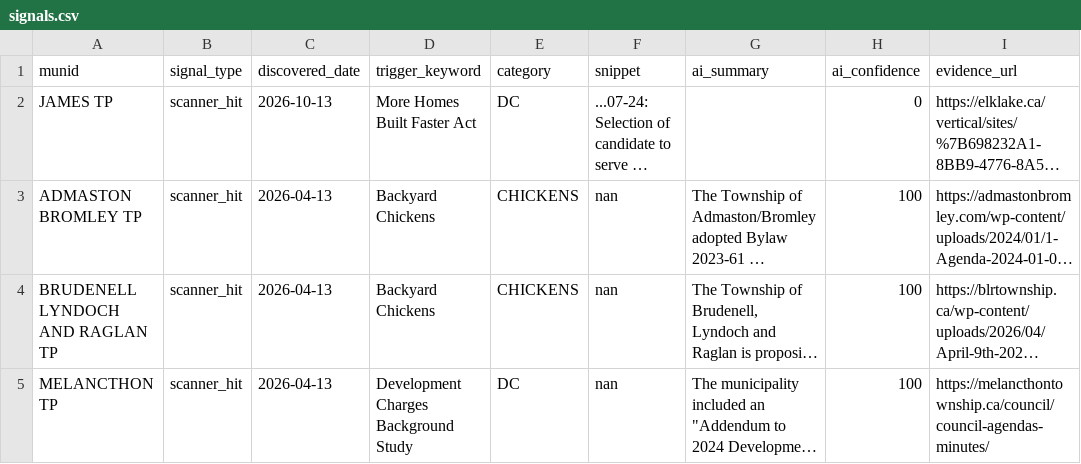
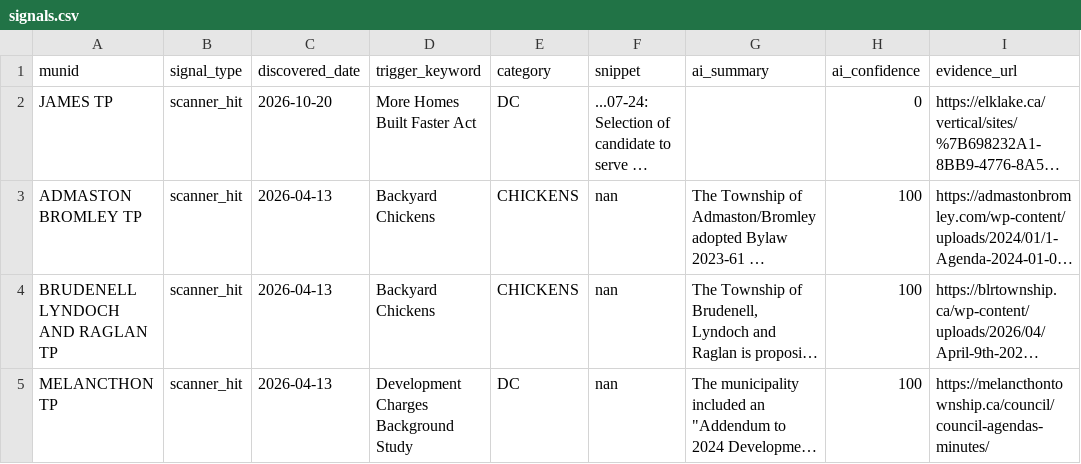
Before and after one commit to BLeFort2025/county-bylaw-maps, a CSV file: signals/signals.csv, drawn as a sheet; long unchanged cells end in …; the diff names each change by its address in the sheet, - before the commit and + after, or states it on an @@ line.

Commit message:
auto: weekly intelligence scan results

```diff
--- a/signals/signals.csv
+++ b/signals/signals.csv
-C2 (discovered_date): 2026-10-13
+C2 (discovered_date): 2026-10-20
```
